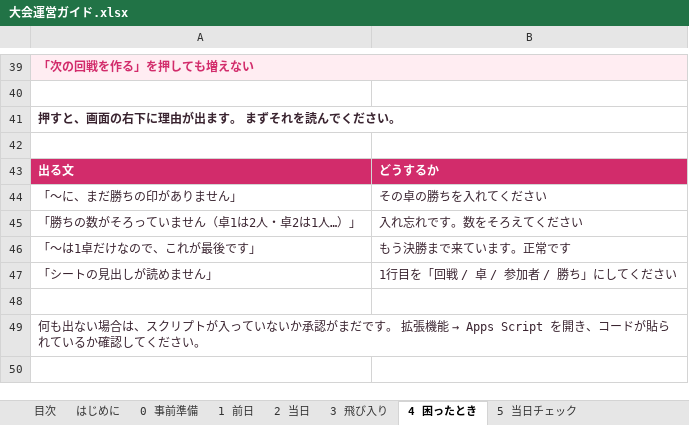
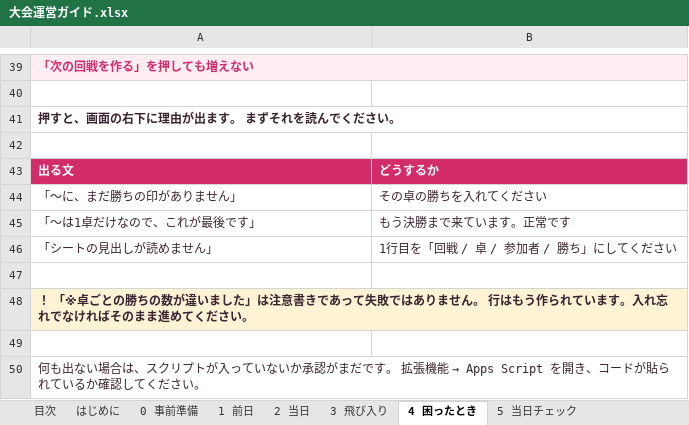
Before and after one commit to Fuku-hiro112/nenekko-cup, an Excel workbook: docs/大会運営ガイド.xlsx, sheet 4 困ったとき, drawn as a sheet; only a part is shown, gaps mark what is left out; the shorter side is filled out with more unchanged rows; values as stored, in another font and other column widths than the file's, no borders; removed rows and columns are numbered as before the commit, all else as after; the diff names each change by its address in the sheet, - before the commit and + after, or states it on an @@ line.

```diff
--- a/docs/大会運営ガイド.xlsx (sheet 4 困ったとき)
+++ b/docs/大会運営ガイド.xlsx (sheet 4 困ったとき)
-row 45: 「勝ちの数がそろっていません（卓1は2人・卓2は1人…）」 | 入れ忘れです。数をそろえてください
+row 47: (empty)
+row 48: ！ 「※卓ごとの勝ちの数が違いました」は注意書きであって失敗ではありません。 行はもう作られています。入れ忘れでなければそのまま進めてください。
```
Also changed, not shown: sheet 2 当日, 5 other files.
